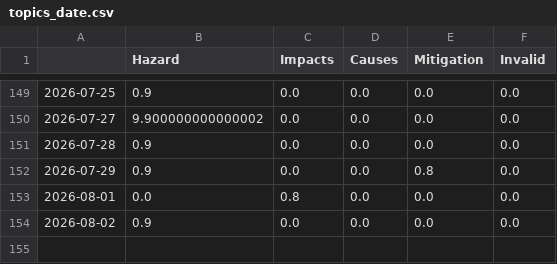
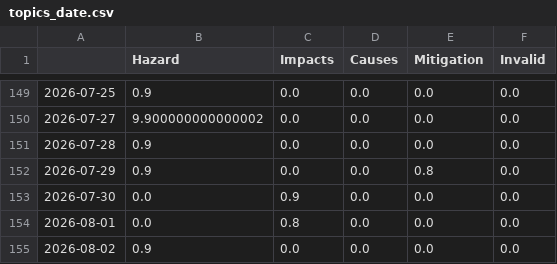
Before and after one commit to MarcoL95-News25/StormIsComing, a CSV file: csv/topics_date.csv, drawn as a sheet; only a part is shown, gaps mark what is left out; the diff names each change by its address in the sheet, - before the commit and + after, or states it on an @@ line.

```diff
--- a/csv/topics_date.csv
+++ b/csv/topics_date.csv
+row 153: 2026-07-30 | 0.0 | 0.9 | 0.0 | 0.0 | 0.0
```
Also changed, not shown: 4 other files.
